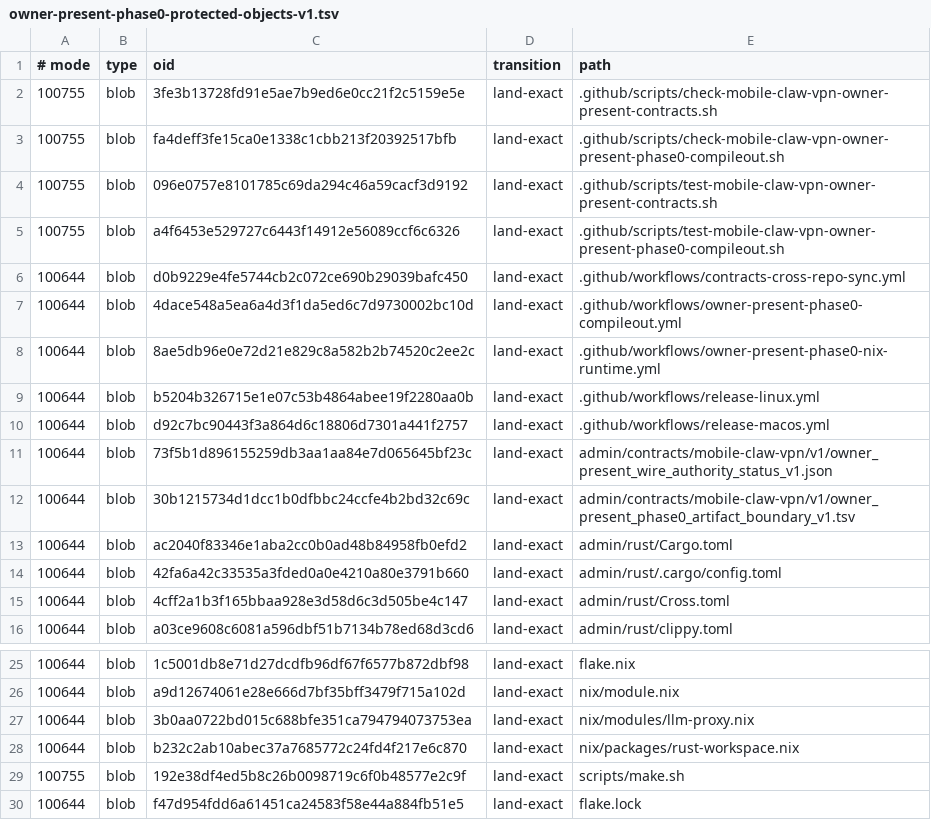
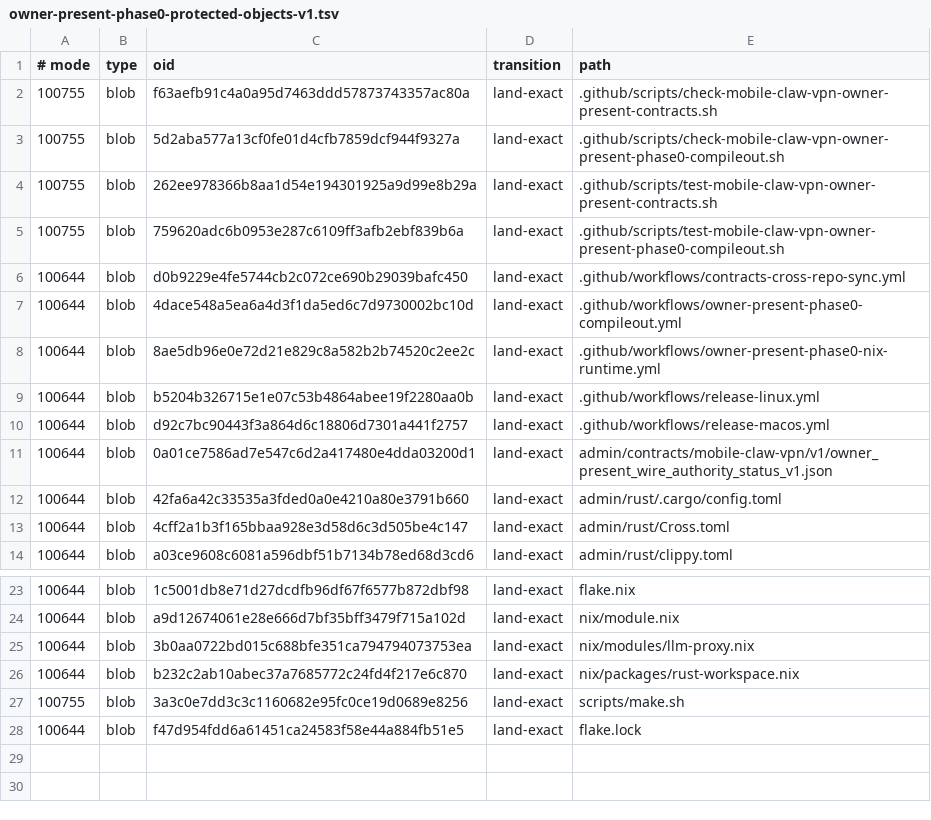
Before and after one commit to soyeht/theyos, a TSV file: .github/owner-present-phase0-protected-objects-v1.tsv, drawn as a sheet; only a part is shown, gaps mark what is left out.

Commit message:
bootstrap: repin Docker and signing guards

```diff
--- a/.github/owner-present-phase0-protected-objects-v1.tsv
+++ b/.github/owner-present-phase0-protected-objects-v1.tsv
@@ -1,6 +1,6 @@
 # mode	type	oid	transition	path
-100755	blob	3fe3b13728fd91e5ae7b9ed6e0cc21f2c5159e5e	land-exact	.github/scripts/check-mobile-claw-vpn-owner-present-contracts.sh
-100755	blob	fa4deff3fe15ca0e1338c1cbb213f20392517bfb	land-exact	.github/scripts/check-mobile-claw-vpn-owner-present-phase0-compileout.sh
-100755	blob	096e0757e8101785c69da294c46a59cacf3d9192	land-exact	.github/scripts/test-mobile-claw-vpn-owner-present-contracts.sh
-100755	blob	a4f6453e529727c6443f14912e56089ccf6c6326	land-exact	.github/scripts/test-mobile-claw-vpn-owner-present-phase0-compileout.sh
+100755	blob	f63aefb91c4a0a95d7463ddd57873743357ac80a	land-exact	.github/scripts/check-mobile-claw-vpn-owner-present-contracts.sh
+100755	blob	5d2aba577a13cf0fe01d4cfb7859dcf944f9327a	land-exact	.github/scripts/check-mobile-claw-vpn-owner-present-phase0-compileout.sh
+100755	blob	262ee978366b8aa1d54e194301925a9d99e8b29a	land-exact	.github/scripts/test-mobile-claw-vpn-owner-present-contracts.sh
+100755	blob	759620adc6b0953e287c6109ff3afb2ebf839b6a	land-exact	.github/scripts/test-mobile-claw-vpn-owner-present-phase0-compileout.sh
 100644	blob	d0b9229e4fe5744cb2c072ce690b29039bafc450	land-exact	.github/workflows/contracts-cross-repo-sync.yml
@@ -10,5 +10,3 @@
 100644	blob	d92c7bc90443f3a864d6c18806d7301a441f2757	land-exact	.github/workflows/release-macos.yml
-100644	blob	73f5b1d896155259db3aa1aa84e7d065645bf23c	land-exact	admin/contracts/mobile-claw-vpn/v1/owner_present_wire_authority_status_v1.json
-100644	blob	30b1215734d1dcc1b0dfbbc24ccfe4b2bd32c69c	land-exact	admin/contracts/mobile-claw-vpn/v1/owner_present_phase0_artifact_boundary_v1.tsv
-100644	blob	ac2040f83346e1aba2cc0b0ad48b84958fb0efd2	land-exact	admin/rust/Cargo.toml
+100644	blob	0a01ce7586ad7e547c6d2a417480e4dda03200d1	land-exact	admin/contracts/mobile-claw-vpn/v1/owner_present_wire_authority_status_v1.json
 100644	blob	42fa6a42c33535a3fded0a0e4210a80e3791b660	land-exact	admin/rust/.cargo/config.toml
@@ -28,3 +26,3 @@
 100644	blob	b232c2ab10abec37a7685772c24fd4f217e6c870	land-exact	nix/packages/rust-workspace.nix
-100755	blob	192e38df4ed5b8c26b0098719c6f0b48577e2c9f	land-exact	scripts/make.sh
+100755	blob	3a3c0e7dd3c3c1160682e95fc0ce19d0689e8256	land-exact	scripts/make.sh
 100644	blob	f47d954fdd6a61451ca24583f58e44a884fb51e5	land-exact	flake.lock
```
